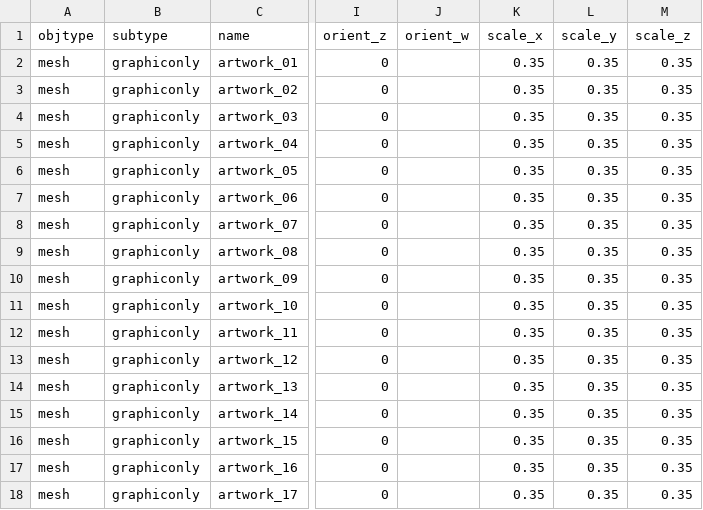
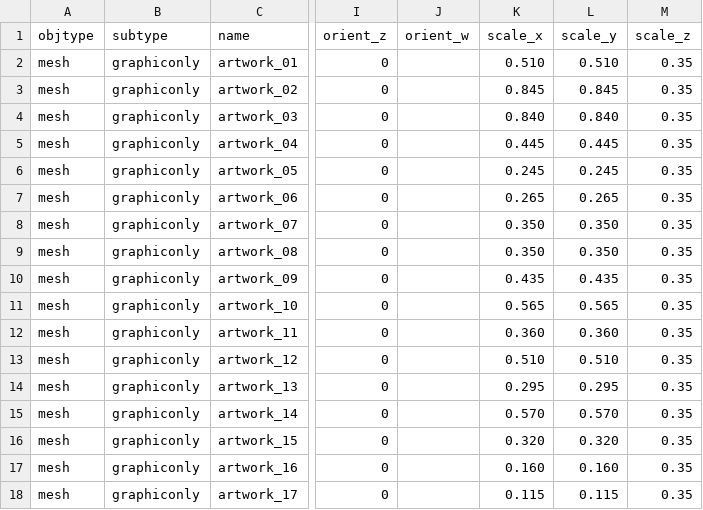
Before and after one commit to speedlimits/museum, a CSV file: scenes/curator_art.csv, drawn as a sheet; only a part is shown, gaps mark what is left out; the diff covers the shown part only; the diff names each change by its address in the sheet, - before the commit and + after, or states it on an @@ line.

```diff
--- a/scenes/curator_art.csv
+++ b/scenes/curator_art.csv
-K2 (scale_x): 0.35
+K2 (scale_x): 0.510
-L2 (scale_y): 0.35
+L2 (scale_y): 0.510
-K3 (scale_x): 0.35
+K3 (scale_x): 0.845
-L3 (scale_y): 0.35
+L3 (scale_y): 0.845
-K4 (scale_x): 0.35
+K4 (scale_x): 0.840
-L4 (scale_y): 0.35
+L4 (scale_y): 0.840
-K5 (scale_x): 0.35
+K5 (scale_x): 0.445
-L5 (scale_y): 0.35
+L5 (scale_y): 0.445
-K6 (scale_x): 0.35
+K6 (scale_x): 0.245
-L6 (scale_y): 0.35
+L6 (scale_y): 0.245
-K7 (scale_x): 0.35
+K7 (scale_x): 0.265
-L7 (scale_y): 0.35
+L7 (scale_y): 0.265
-K8:K9 (scale_x): 0.35
+K8:K9 (scale_x): 0.350
-L8:L9 (scale_y): 0.35
+L8:L9 (scale_y): 0.350
-K10 (scale_x): 0.35
+K10 (scale_x): 0.435
-L10 (scale_y): 0.35
+L10 (scale_y): 0.435
-K11 (scale_x): 0.35
+K11 (scale_x): 0.565
-L11 (scale_y): 0.35
+L11 (scale_y): 0.565
-K12 (scale_x): 0.35
+K12 (scale_x): 0.360
-L12 (scale_y): 0.35
+L12 (scale_y): 0.360
-K13 (scale_x): 0.35
+K13 (scale_x): 0.510
-L13 (scale_y): 0.35
+L13 (scale_y): 0.510
-K14 (scale_x): 0.35
+K14 (scale_x): 0.295
-L14 (scale_y): 0.35
+L14 (scale_y): 0.295
-K15 (scale_x): 0.35
+K15 (scale_x): 0.570
-L15 (scale_y): 0.35
+L15 (scale_y): 0.570
-K16 (scale_x): 0.35
+K16 (scale_x): 0.320
-L16 (scale_y): 0.35
+L16 (scale_y): 0.320
-K17 (scale_x): 0.35
+K17 (scale_x): 0.160
-L17 (scale_y): 0.35
+L17 (scale_y): 0.160
-K18 (scale_x): 0.35
+K18 (scale_x): 0.115
-L18 (scale_y): 0.35
+L18 (scale_y): 0.115
```
Also changed, not shown: 44 edited cells elsewhere in this file, 1 other file.
